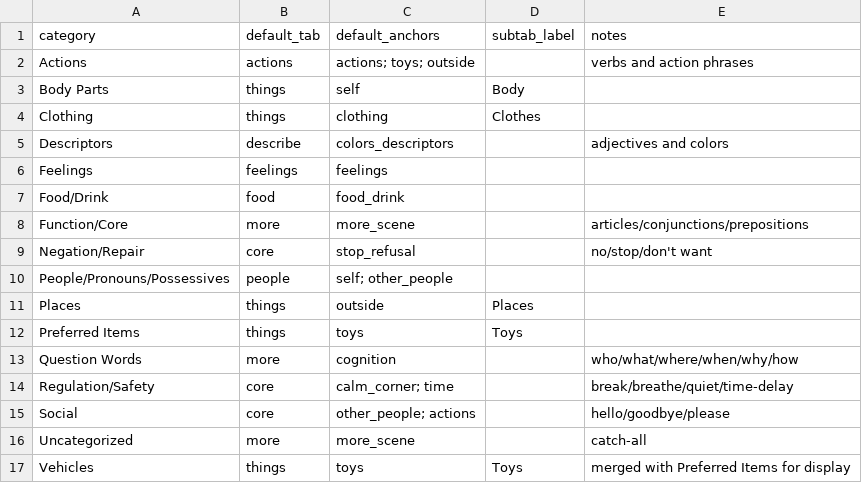
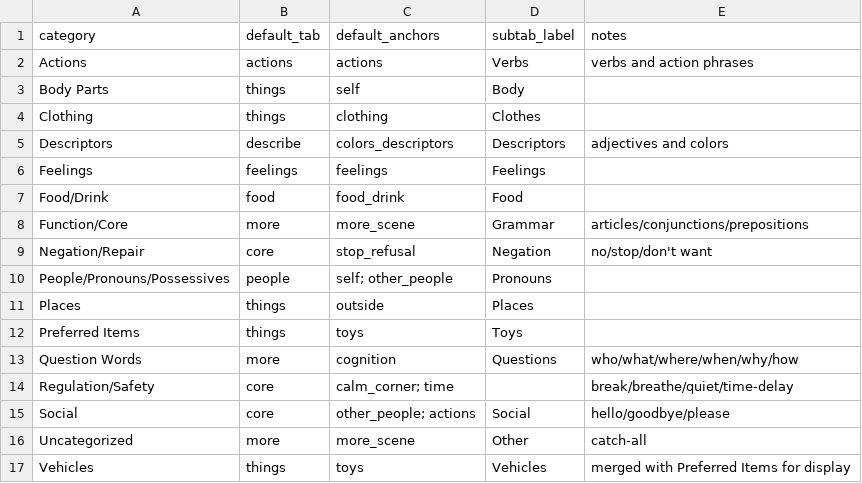
Before and after one commit to rdixit/lief-amiga, a CSV file: data/category_config.csv, drawn as a sheet.

Commit message:
Phase 2: 8-tab layout, subtabs, anchors, and multi-tab symbols
- Activate food/describe tabs (8-tab layout)
- Add cognition (Questions) and more_scene (More) anchors with Lucide icons
- Assign all 252 T3 symbols to anchors via intelligent routing
- Implement subtab pill UI for grid tabs and anchor grids
- Add subtab data layer: category_config defaults + per-symbol overrides
- Expand multi-tab membership for 17 curated symbols
- Fill subtabs for all symbols (Pronouns, People, Feelings, Food, Social)
- Update vocab_sync.py to resolve subtab from config + override
- Add assign_t3_anchors.py for semantic anchor assignment

```diff
--- a/data/category_config.csv
+++ b/data/category_config.csv
@@ -1,17 +1,17 @@
 category,default_tab,default_anchors,subtab_label,notes
-Actions,actions,"actions; toys; outside",,verbs and action phrases
+Actions,actions,actions,Verbs,verbs and action phrases
 Body Parts,things,self,Body,
 Clothing,things,clothing,Clothes,
-Descriptors,describe,colors_descriptors,,adjectives and colors
-Feelings,feelings,feelings,,
-Food/Drink,food,food_drink,,
-Function/Core,more,more_scene,,articles/conjunctions/prepositions
-Negation/Repair,core,stop_refusal,,no/stop/don't want
-People/Pronouns/Possessives,people,"self; other_people",,
+Descriptors,describe,colors_descriptors,Descriptors,adjectives and colors
+Feelings,feelings,feelings,Feelings,
+Food/Drink,food,food_drink,Food,
+Function/Core,more,more_scene,Grammar,articles/conjunctions/prepositions
+Negation/Repair,core,stop_refusal,Negation,no/stop/don't want
+People/Pronouns/Possessives,people,"self; other_people",Pronouns,
 Places,things,outside,Places,
 Preferred Items,things,toys,Toys,
-Question Words,more,cognition,,who/what/where/when/why/how
+Question Words,more,cognition,Questions,who/what/where/when/why/how
 Regulation/Safety,core,"calm_corner; time",,break/breathe/quiet/time-delay
-Social,core,"other_people; actions",,hello/goodbye/please
-Uncategorized,more,more_scene,,catch-all
-Vehicles,things,toys,Toys,merged with Preferred Items for display
+Social,core,"other_people; actions",Social,hello/goodbye/please
+Uncategorized,more,more_scene,Other,catch-all
+Vehicles,things,toys,Vehicles,merged with Preferred Items for display
```
Also changed, not shown: data/canonical_vocabulary.csv, data/union_table_issues.csv, 12 other files.
